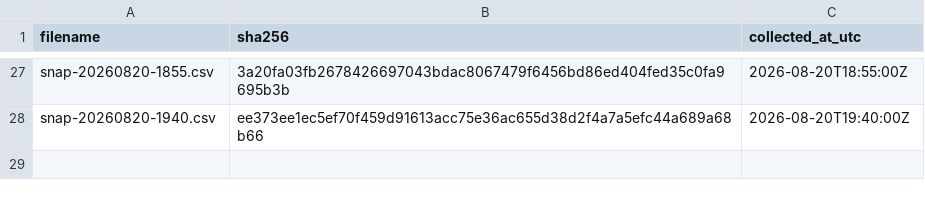
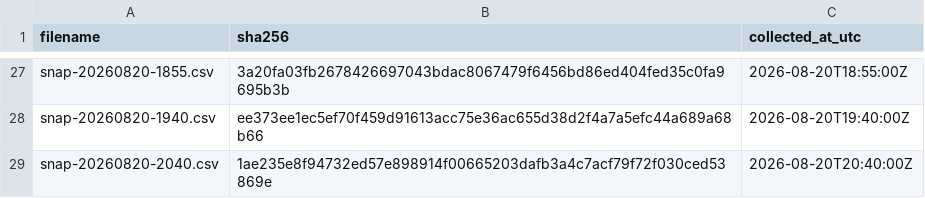
Before and after one commit to twill3c/hodo-hangenki, a CSV file: data/ledger.csv, drawn as a sheet; only a part is shown, gaps mark what is left out; the diff names each change by its address in the sheet, - before the commit and + after, or states it on an @@ line.

```diff
--- a/data/ledger.csv
+++ b/data/ledger.csv
+row 29: snap-20260820-2040.csv | 1ae235e8f94732ed57e898914f00665203dafb3a4c7acf79f72f030ced53869e | 2026-08-20T20:40:00Z
```
Also changed, not shown: data/processed/lifetimes.csv, 29 other files.
